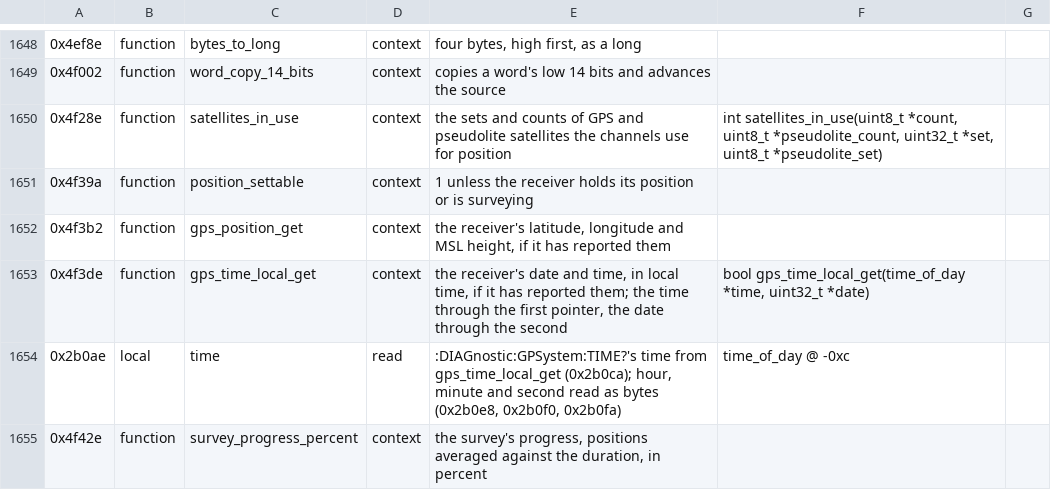
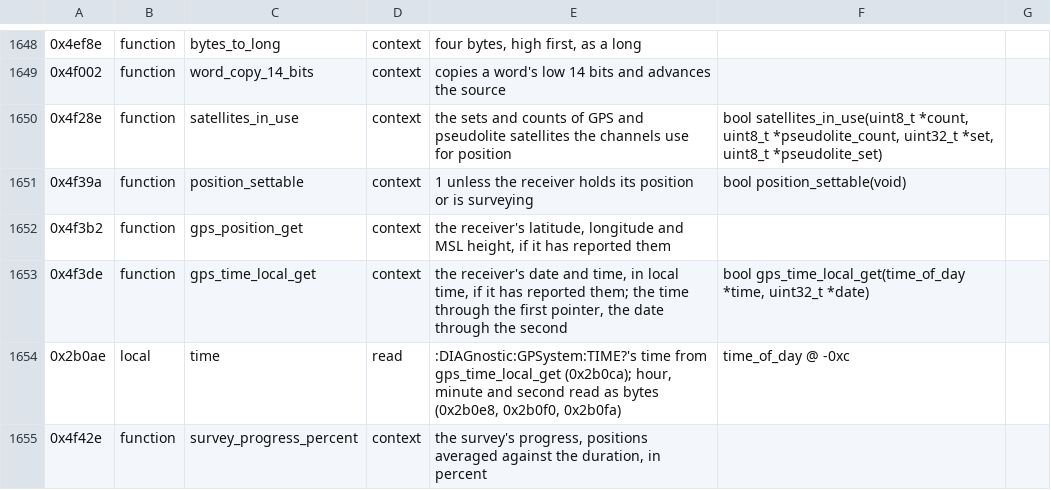
Before and after one commit to charlieh0tel/smartclock, a TSV file: tools/ghidra/names/z3805a-3543b.tsv, drawn as a sheet; only a part is shown, gaps mark what is left out; the diff covers the shown part only; the diff names each change by its address in the sheet, - before the commit and + after, or states it on an @@ line.

Commit message:
Type the byte and truth-value results and the driver reads
Every caller of these reads only D0's low byte: qspi_queue_setup sets
only that byte, so returns uint8_t, and the others return 0 or 1, so
are bool.  The :KENneth getters' resolution is -7, an int8_t.
drtb_read and sci_read are the drivers' read entries, buffer in A1 and
length in D2, as drtb_write and sci_write are register routines; they
no longer pass for C taking nothing.  robin_timestamp_values' input is
a signed byte, and scpi_context_init takes the context and its eight
fields, its word in a long's slot; it is written by hand.

```diff
--- a/tools/ghidra/names/z3805a-3543b.tsv
+++ b/tools/ghidra/names/z3805a-3543b.tsv
-F1650: int satellites_in_use(uint8_t *count,…
+F1650: bool satellites_in_use(uint8_t *count,…
-F1651: (empty)
+F1651: bool position_settable(void)
```
Also changed, not shown: 12 edited cells elsewhere in this file, tools/ghidra/names/results.tsv, 10 other files.
